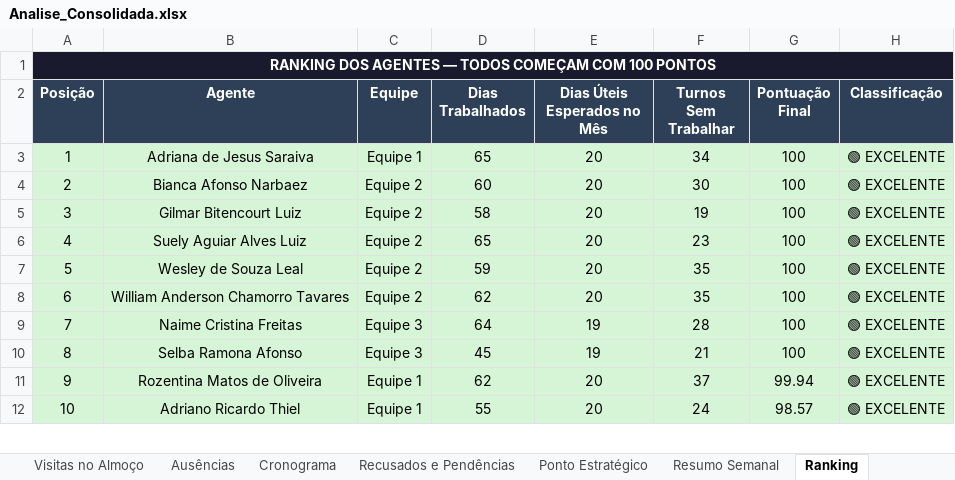
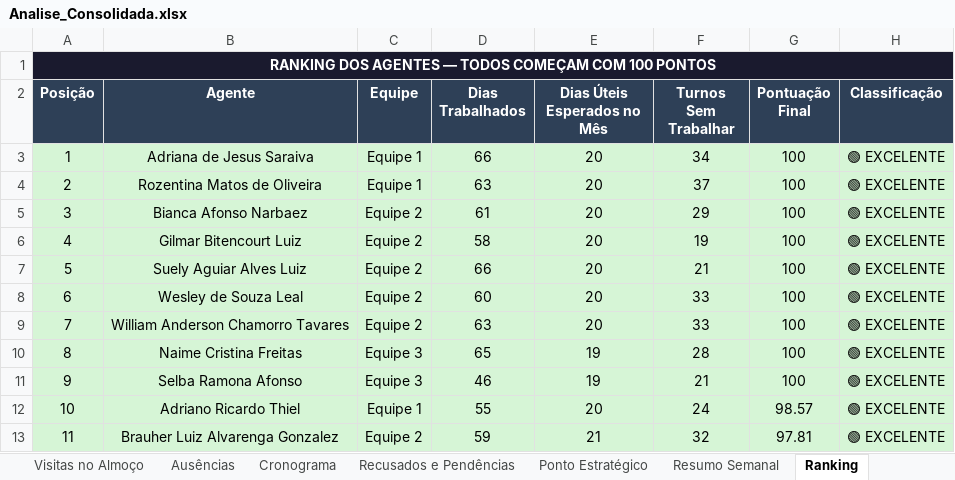
Before and after one commit to LucsDevPro/Sentinela, an Excel workbook: data/Analise_Consolidada.xlsx, sheet Ranking, drawn as a sheet; only a part is shown; values as stored, in another font and other column widths than the file's, no borders; the diff covers the shown part only; the diff names each change by its address in the sheet, - before the commit and + after, or states it on an @@ line.

```diff
--- a/data/Analise_Consolidada.xlsx (sheet Ranking)
+++ b/data/Analise_Consolidada.xlsx (sheet Ranking)
-D3 (Dias Trabalhados): 65
+D3 (Dias Trabalhados): 66
-B4 (Agente): Bianca Afonso Narbaez
+B4 (Agente): Rozentina Matos de Oliveira
-C4 (Equipe): Equipe 2
+C4 (Equipe): Equipe 1
-D4 (Dias Trabalhados): 60
+D4 (Dias Trabalhados): 63
-F4 (Turnos Sem Trabalhar): 30
+F4 (Turnos Sem Trabalhar): 37
-B5 (Agente): Gilmar Bitencourt Luiz
+B5 (Agente): Bianca Afonso Narbaez
-D5 (Dias Trabalhados): 58
+D5 (Dias Trabalhados): 61
-F5 (Turnos Sem Trabalhar): 19
+F5 (Turnos Sem Trabalhar): 29
-B6 (Agente): Suely Aguiar Alves Luiz
+B6 (Agente): Gilmar Bitencourt Luiz
-D6 (Dias Trabalhados): 65
+D6 (Dias Trabalhados): 58
-F6 (Turnos Sem Trabalhar): 23
+F6 (Turnos Sem Trabalhar): 19
-B7 (Agente): Wesley de Souza Leal
+B7 (Agente): Suely Aguiar Alves Luiz
-D7 (Dias Trabalhados): 59
+D7 (Dias Trabalhados): 66
-F7 (Turnos Sem Trabalhar): 35
+F7 (Turnos Sem Trabalhar): 21
-B8 (Agente): William Anderson Chamorro Tavares
+B8 (Agente): Wesley de Souza Leal
-D8 (Dias Trabalhados): 62
+D8 (Dias Trabalhados): 60
-F8 (Turnos Sem Trabalhar): 35
+F8 (Turnos Sem Trabalhar): 33
-B9 (Agente): Naime Cristina Freitas
+B9 (Agente): William Anderson Chamorro Tavares
-C9 (Equipe): Equipe 3
+C9 (Equipe): Equipe 2
-D9 (Dias Trabalhados): 64
+D9 (Dias Trabalhados): 63
-E9 (Dias Úteis Esperados no Mês): 19
+E9 (Dias Úteis Esperados no Mês): 20
-F9 (Turnos Sem Trabalhar): 28
+F9 (Turnos Sem Trabalhar): 33
-B10 (Agente): Selba Ramona Afonso
+B10 (Agente): Naime Cristina Freitas
-D10 (Dias Trabalhados): 45
+D10 (Dias Trabalhados): 65
-F10 (Turnos Sem Trabalhar): 21
+F10 (Turnos Sem Trabalhar): 28
-B11 (Agente): Rozentina Matos de Oliveira
+B11 (Agente): Selba Ramona Afonso
-C11 (Equipe): Equipe 1
+C11 (Equipe): Equipe 3
-D11 (Dias Trabalhados): 62
+D11 (Dias Trabalhados): 46
-E11 (Dias Úteis Esperados no Mês): 20
+E11 (Dias Úteis Esperados no Mês): 19
-F11 (Turnos Sem Trabalhar): 37
+F11 (Turnos Sem Trabalhar): 21
-G11 (Pontuação Final): 99.94
+G11 (Pontuação Final): 100
+row 13: 11 | Brauher Luiz Alvarenga Gonzalez | Equipe 2 | 59 | 21 | 32 | 97.81 | 🟢 EXCELENTE
```
Also changed, not shown: 3 added rows, 4 removed rows and 722 edited cells elsewhere in this sheet, sheet Resumo Semanal, sheet Visitas Acima de 15min, sheet Resumo Geral, sheet Recusados e Pendências, sheet Por Área, sheet Ausências, 5 more sheets, data/historico/semana_320.xlsx, data/historico/semana_321.xlsx, 19 other files.
